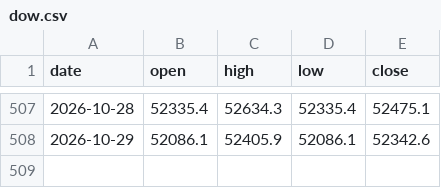
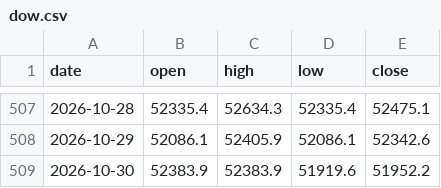
Before and after one commit to sambory9/market-indicator-tracker, a CSV file: data/prices/dow.csv, drawn as a sheet; only a part is shown, gaps mark what is left out.

Commit message:
data: 2026-10-30

```diff
--- a/data/prices/dow.csv
+++ b/data/prices/dow.csv
@@ -508 +508,2 @@ date,open,high,low,close
 2026-10-29,52086.1,52405.9,52086.1,52342.6
+2026-10-30,52383.9,52383.9,51919.6,51952.2
```
Also changed, not shown: data/prices/nasdaq.csv, data/prices/nvidia.csv, 38 other files.
